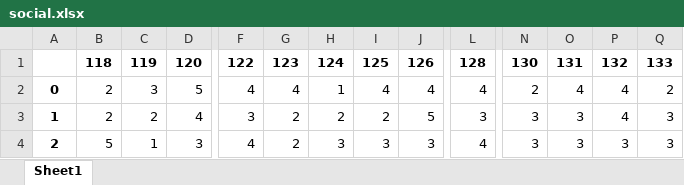
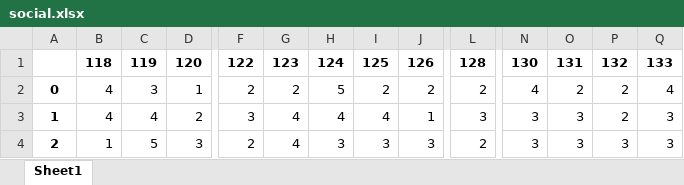
Before and after one commit to VasilyevEvgeny/generations, an Excel workbook: trust/social.xlsx, sheet Sheet1, drawn as a sheet; only a part is shown, gaps mark what is left out; values as stored, in another font and other column widths than the file's, no borders; the diff covers the shown part only; the diff names each change by its address in the sheet, - before the commit and + after, or states it on an @@ line.

```diff
--- a/trust/social.xlsx (sheet Sheet1)
+++ b/trust/social.xlsx (sheet Sheet1)
-B2:B3: 2
+B2:B3: 4
-D2: 5
+D2: 1
-F2: 4
+F2: 2
-G2: 4
+G2: 2
-H2: 1
+H2: 5
-I2: 4
+I2: 2
-J2: 4
+J2: 2
-L2: 4
+L2: 2
-N2: 2
+N2: 4
-O2: 4
+O2: 2
-P2:P3: 4
+P2:P3: 2
-Q2: 2
+Q2: 4
-C3: 2
+C3: 4
-D3: 4
+D3: 2
-G3:G4: 2
+G3:G4: 4
-H3: 2
+H3: 4
-I3: 2
+I3: 4
-J3: 5
+J3: 1
-B4: 5
+B4: 1
-C4: 1
+C4: 5
-F4: 4
+F4: 2
-L4: 4
+L4: 2
```
Also changed, not shown: 1425 edited cells elsewhere in this sheet, data_output.xlsx, results.xlsx, 22 other files.
